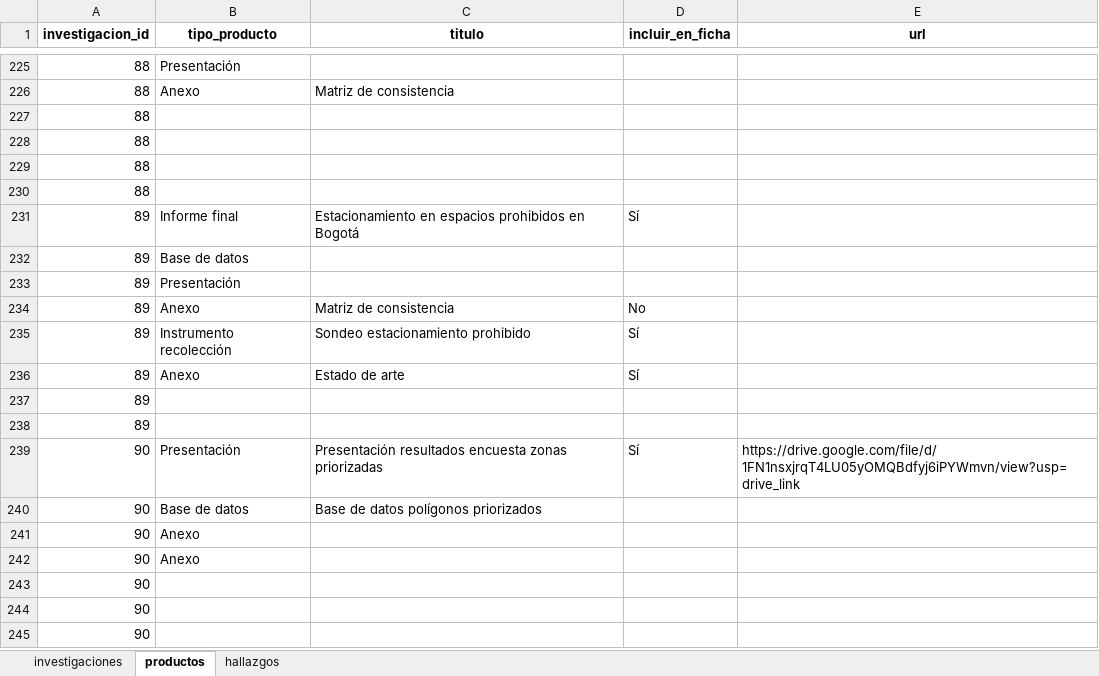
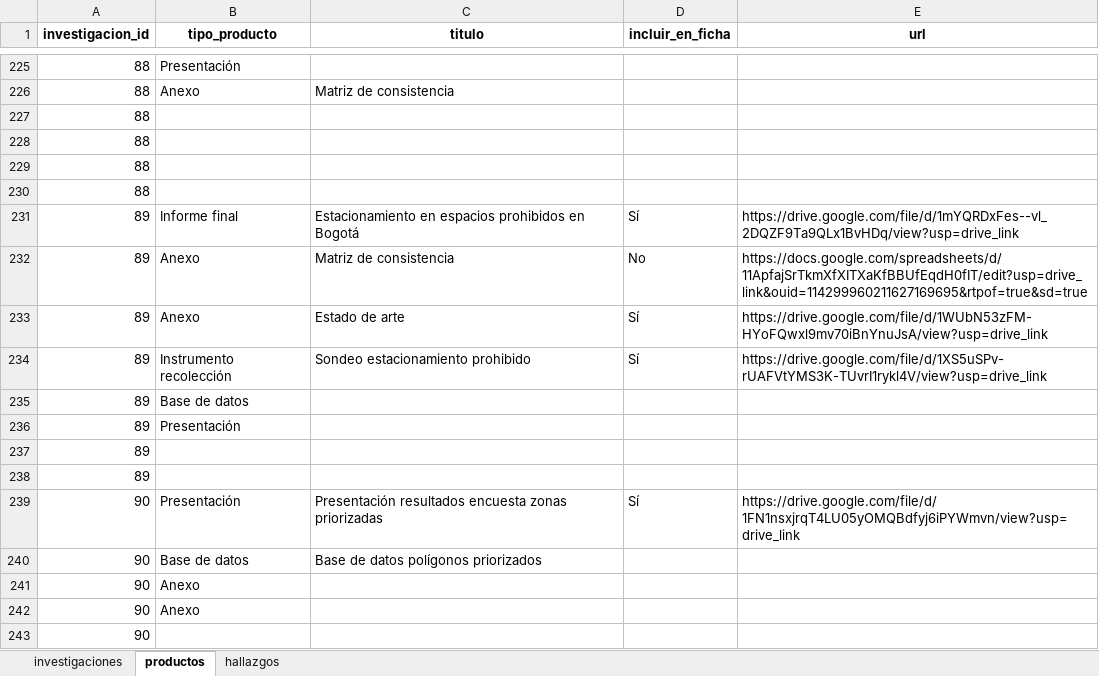
Before and after one commit to observatoriocultura/contenidos, an Excel workbook: content/data/investigaciones/investigaciones.xlsx, sheet productos, drawn as a sheet; only a part is shown, gaps mark what is left out; the shorter side is filled out with more unchanged rows; values as stored, in another font and other column widths than the file's, no borders; removed rows and columns are numbered as before the commit, all else as after; the diff names each change by its address in the sheet, - before the commit and + after, or states it on an @@ line.

Commit message:
Update investigaciones, i076 Espacio publico

```diff
--- a/content/data/investigaciones/investigaciones.xlsx (sheet productos)
+++ b/content/data/investigaciones/investigaciones.xlsx (sheet productos)
-E231 (url): (empty)
+E231 (url): https://drive.google.com/file/d/1mYQRDxFes--vl_2DQZF9Ta9QLx1BvHDq/view?usp=drive_link
+row 232: 89 | Anexo | Matriz de consistencia | No | https://docs.google.com/spreadsheets/d/11ApfajSrTkmXfXITXaKfBBUfEqdH0fIT/edit?usp=drive_link&ouid=114299960211627169695&rtpof=true&sd=true
+row 233: 89 | Anexo | Estado de arte | Sí | https://drive.google.com/file/d/1WUbN53zFM-HYoFQwxl9mv70iBnYnuJsA/view?usp=drive_link
+row 234: 89 | Instrumento recolección | Sondeo estacionamiento prohibido | Sí | https://drive.google.com/file/d/1XS5uSPv-rUAFVtYMS3K-TUvrI1rykl4V/view?usp=drive_link
-row 234: 89 | Anexo | Matriz de consistencia | No
-row 235: 89 | Instrumento recolección | Sondeo estacionamiento prohibido | Sí
-row 236: 89 | Anexo | Estado de arte | Sí
```
Also changed, not shown: 3 other files.
